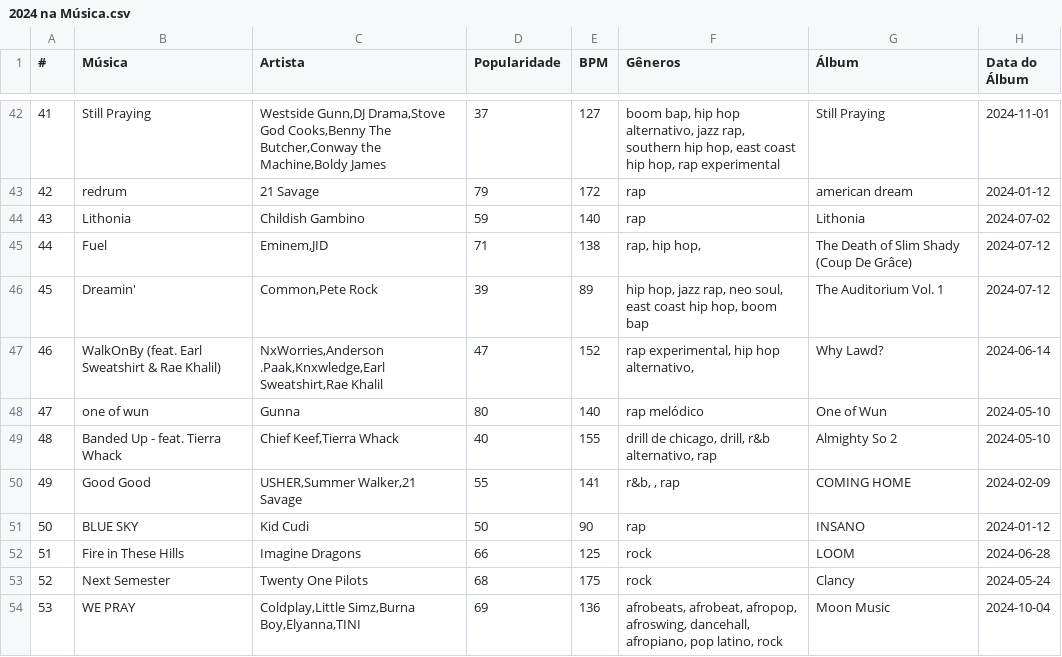
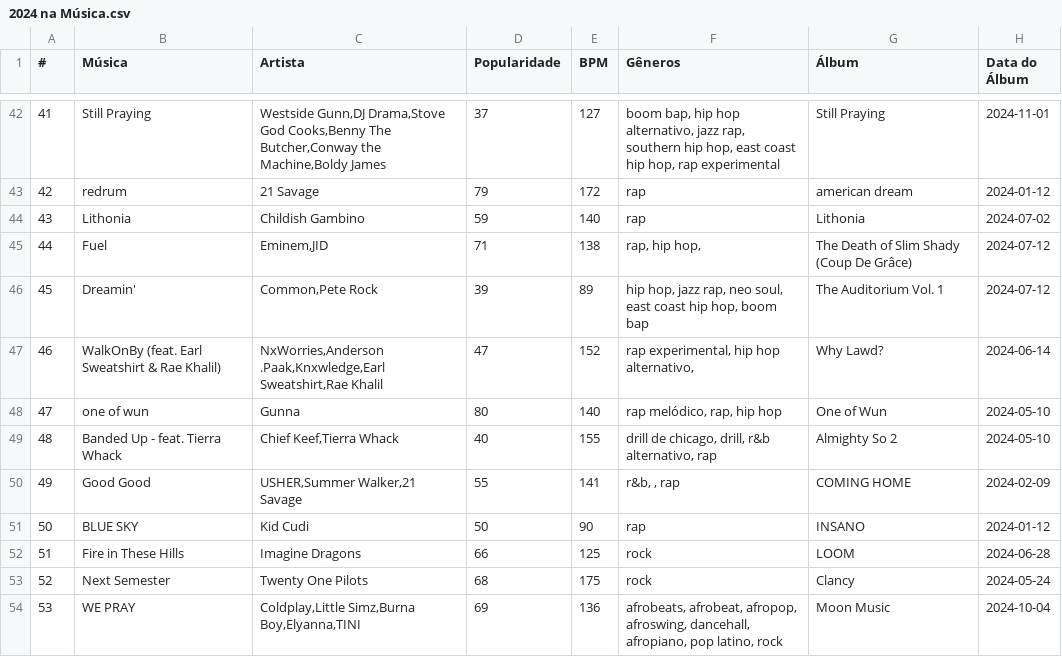
Before and after one commit to nicolascaseiro/2024-na-Musica, a CSV file: 2024 na Música.csv, drawn as a sheet; only a part is shown, gaps mark what is left out; the diff names each change by its address in the sheet, - before the commit and + after, or states it on an @@ line.

Commit message:
Update 2024 na Música.csv

```diff
--- a/2024 na Música.csv
+++ b/2024 na Música.csv
-F48 (Gêneros): rap melódico
+F48 (Gêneros): rap melódico, rap, hip hop
```
